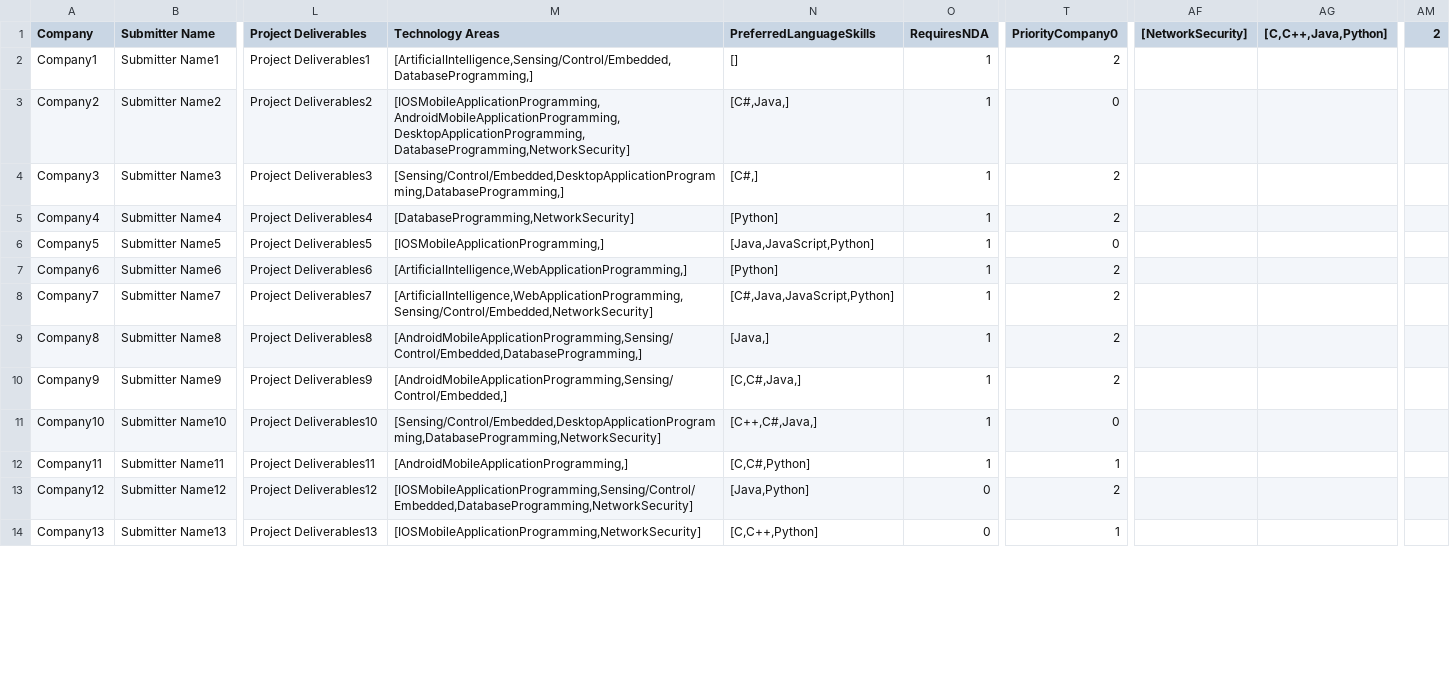
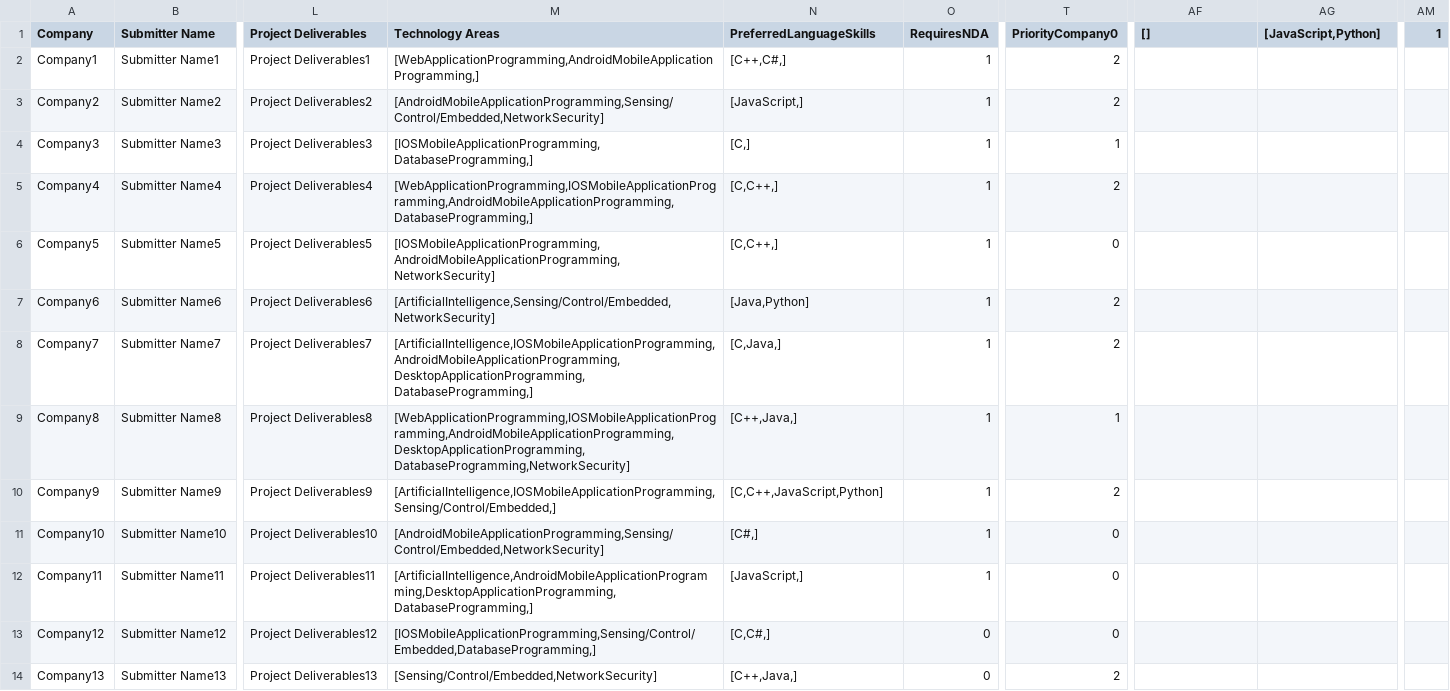
Before and after one commit to SeanRog/SER401-FALL-19-Project, a CSV file: BruteForce/newProjects.csv, drawn as a sheet; only a part is shown, gaps mark what is left out; the diff covers the shown part only; the diff names each change by its address in the sheet, - before the commit and + after, or states it on an @@ line.

```diff
--- a/BruteForce/newProjects.csv
+++ b/BruteForce/newProjects.csv
-AF1: [NetworkSecurity]
+AF1: []
-AG1: [C,C++,Java,Python]
+AG1: [JavaScript,Python]
-AM1: 2
+AM1: 1
-M2 (Technology Areas): [ArtificialIntelligence,Sensing/Control/Embedded,DatabaseProgramming,]
+M2 (Technology Areas): [WebApplicationProgramming,AndroidMobileApplicationProgramming,]
-N2 (PreferredLanguageSkills): []
+N2 (PreferredLanguageSkills): [C++,C#,]
-M3 (Technology Areas): [IOSMobileApplicationProgramming,AndroidMobileApplicationProgramming,DesktopApplicationProgramming,DatabaseProgramming,NetworkSecurity]
+M3 (Technology Areas): [AndroidMobileApplicationProgramming,Sensing/Control/Embedded,NetworkSecurity]
-N3 (PreferredLanguageSkills): [C#,Java,]
+N3 (PreferredLanguageSkills): [JavaScript,]
-T3 (PriorityCompany0): 0
+T3 (PriorityCompany0): 2
-M4 (Technology Areas): [Sensing/Control/Embedded,DesktopApplicationProgramming,DatabaseProgramming,]
+M4 (Technology Areas): [IOSMobileApplicationProgramming,DatabaseProgramming,]
-N4 (PreferredLanguageSkills): [C#,]
+N4 (PreferredLanguageSkills): [C,]
-T4 (PriorityCompany0): 2
+T4 (PriorityCompany0): 1
-M5 (Technology Areas): [DatabaseProgramming,NetworkSecurity]
+M5 (Technology Areas): [WebApplicationProgramming,IOSMobileApplicationProgramming,AndroidMobileApplicationProgramming,DatabaseProgramming,]
-N5 (PreferredLanguageSkills): [Python]
+N5 (PreferredLanguageSkills): [C,C++,]
-M6 (Technology Areas): [IOSMobileApplicationProgramming,]
+M6 (Technology Areas): [IOSMobileApplicationProgramming,AndroidMobileApplicationProgramming,NetworkSecurity]
-N6 (PreferredLanguageSkills): [Java,JavaScript,Python]
+N6 (PreferredLanguageSkills): [C,C++,]
-M7 (Technology Areas): [ArtificialIntelligence,WebApplicationProgramming,]
+M7 (Technology Areas): [ArtificialIntelligence,Sensing/Control/Embedded,NetworkSecurity]
-N7 (PreferredLanguageSkills): [Python]
+N7 (PreferredLanguageSkills): [Java,Python]
-M8 (Technology Areas): [ArtificialIntelligence,WebApplicationProgramming,Sensing/Control/Embedded,NetworkSecurity]
+M8 (Technology Areas): [ArtificialIntelligence,IOSMobileApplicationProgramming,AndroidMobileApplicationProgramming,DesktopApplicationProgramming,DatabaseProgramming,]
-N8 (PreferredLanguageSkills): [C#,Java,JavaScript,Python]
+N8 (PreferredLanguageSkills): [C,Java,]
-M9 (Technology Areas): [AndroidMobileApplicationProgramming,Sensing/Control/Embedded,DatabaseProgramming,]
+M9 (Technology Areas): [WebApplicationProgramming,IOSMobileApplicationProgramming,AndroidMobileApplicationProgramming,DesktopApplicationProgramming,DatabaseProgramming,NetworkSecurity]
-N9 (PreferredLanguageSkills): [Java,]
+N9 (PreferredLanguageSkills): [C++,Java,]
-T9 (PriorityCompany0): 2
+T9 (PriorityCompany0): 1
-M10 (Technology Areas): [AndroidMobileApplicationProgramming,Sensing/Control/Embedded,]
+M10 (Technology Areas): [ArtificialIntelligence,IOSMobileApplicationProgramming,Sensing/Control/Embedded,]
-N10 (PreferredLanguageSkills): [C,C#,Java,]
+N10 (PreferredLanguageSkills): [C,C++,JavaScript,Python]
-M11 (Technology Areas): [Sensing/Control/Embedded,DesktopApplicationProgramming,DatabaseProgramming,NetworkSecurity]
+M11 (Technology Areas): [AndroidMobileApplicationProgramming,Sensing/Control/Embedded,NetworkSecurity]
-N11 (PreferredLanguageSkills): [C++,C#,Java,]
+N11 (PreferredLanguageSkills): [C#,]
-M12 (Technology Areas): [AndroidMobileApplicationProgramming,]
+M12 (Technology Areas): [ArtificialIntelligence,AndroidMobileApplicationProgramming,DesktopApplicationProgramming,DatabaseProgramming,]
-N12 (PreferredLanguageSkills): [C,C#,Python]
+N12 (PreferredLanguageSkills): [JavaScript,]
-T12 (PriorityCompany0): 1
+T12 (PriorityCompany0): 0
-M13 (Technology Areas): [IOSMobileApplicationProgramming,Sensing/Control/Embedded,DatabaseProgramming,NetworkSecurity]
+M13 (Technology Areas): [IOSMobileApplicationProgramming,Sensing/Control/Embedded,DatabaseProgramming,]
-N13 (PreferredLanguageSkills): [Java,Python]
+N13 (PreferredLanguageSkills): [C,C#,]
-T13 (PriorityCompany0): 2
+T13 (PriorityCompany0): 0
-M14 (Technology Areas): [IOSMobileApplicationProgramming,NetworkSecurity]
+M14 (Technology Areas): [Sensing/Control/Embedded,NetworkSecurity]
-N14 (PreferredLanguageSkills): [C,C++,Python]
+N14 (PreferredLanguageSkills): [C++,Java,]
-T14 (PriorityCompany0): 1
+T14 (PriorityCompany0): 2
```
Also changed, not shown: 83 edited cells elsewhere in this file, 1 other file.
